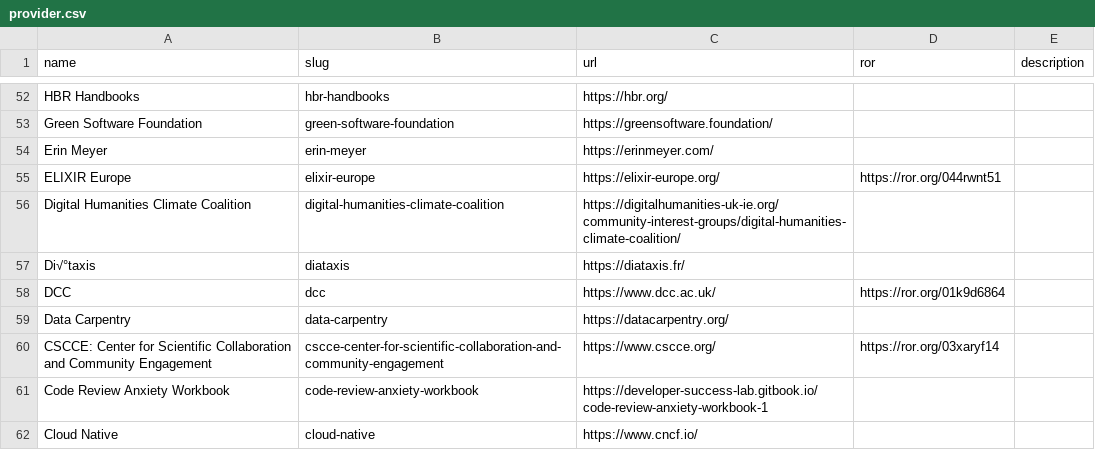
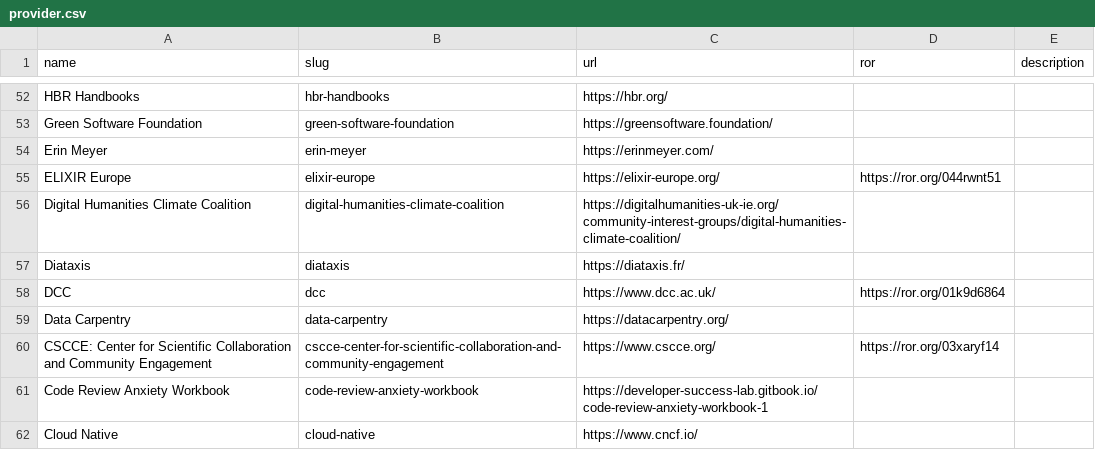
Before and after one commit to direct-framework/digital-research-competencies-framework, a CSV file: framework/provider.csv, drawn as a sheet; only a part is shown, gaps mark what is left out.

Commit message:
Remove accent character

```diff
--- a/framework/provider.csv
+++ b/framework/provider.csv
@@ -56,3 +56,3 @@ ELIXIR Europe,elixir-europe,https://elixir-europe.org/,https://ror.org/044rwnt51
 Digital Humanities Climate Coalition,digital-humanities-climate-coalition,https://digitalhumanities-uk-ie.org/community-interest-groups/digital-humanities-climate-coalition/,,
-Di√°taxis,diataxis,https://diataxis.fr/,,
+Diataxis,diataxis,https://diataxis.fr/,,
 DCC,dcc,https://www.dcc.ac.uk/,https://ror.org/01k9d6864,
```
